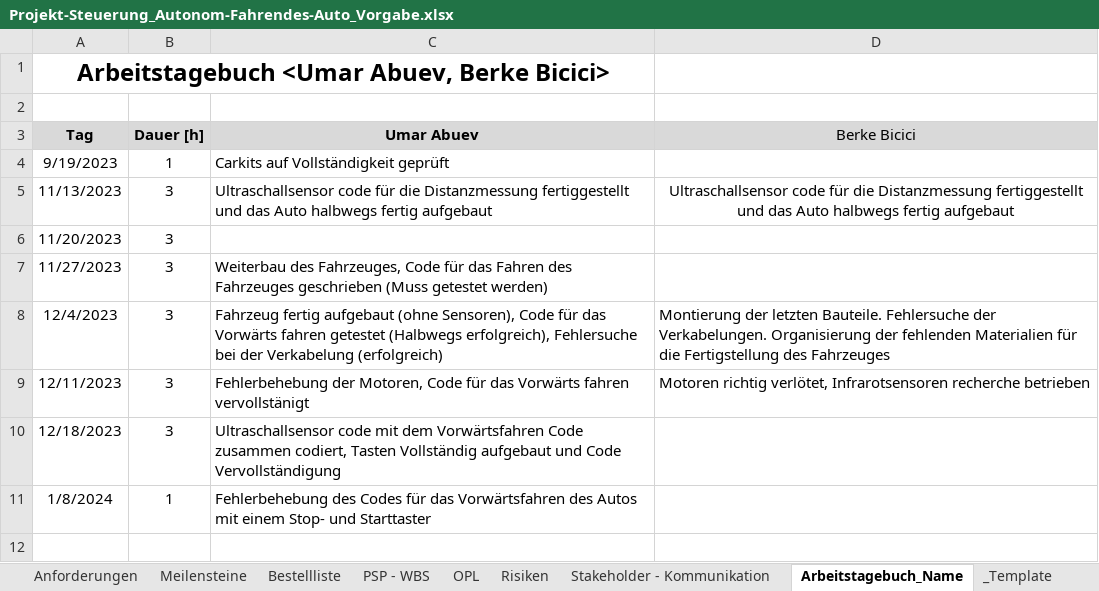
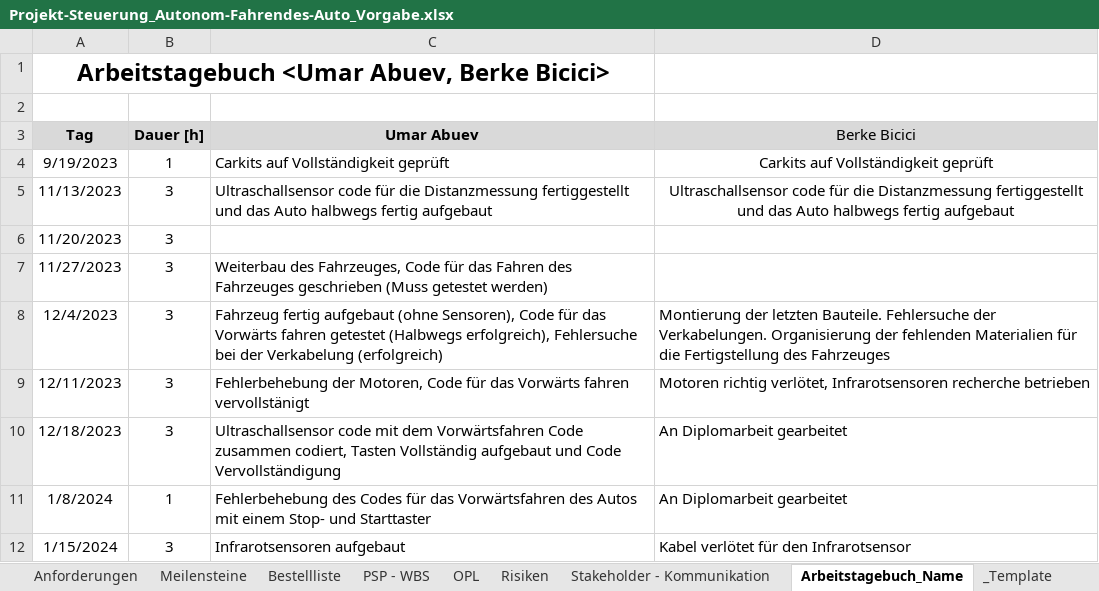
Before and after one commit to jahnhtl/group-09, an Excel workbook: Projekt-Steuerung_Autonom-Fahrendes-Auto_Vorgabe.xlsx, sheet Arbeitstagebuch_Name, drawn as a sheet; values as stored, in another font and other column widths than the file's, no borders; the diff names each change by its address in the sheet, - before the commit and + after, or states it on an @@ line.

Commit message:
Infrarotsensor aufgebaut 15.01.24

```diff
--- a/Projekt-Steuerung_Autonom-Fahrendes-Auto_Vorgabe.xlsx (sheet Arbeitstagebuch_Name)
+++ b/Projekt-Steuerung_Autonom-Fahrendes-Auto_Vorgabe.xlsx (sheet Arbeitstagebuch_Name)
-D4 (Berke Bicici): (empty)
+D4 (Berke Bicici): Carkits auf Vollständigkeit geprüft
-D10:D11 (Berke Bicici): (empty)
+D10:D11 (Berke Bicici): An Diplomarbeit gearbeitet
+row 12: 1/15/2024 | 3 | Infrarotsensoren aufgebaut | Kabel verlötet für den Infrarotsensor
```
